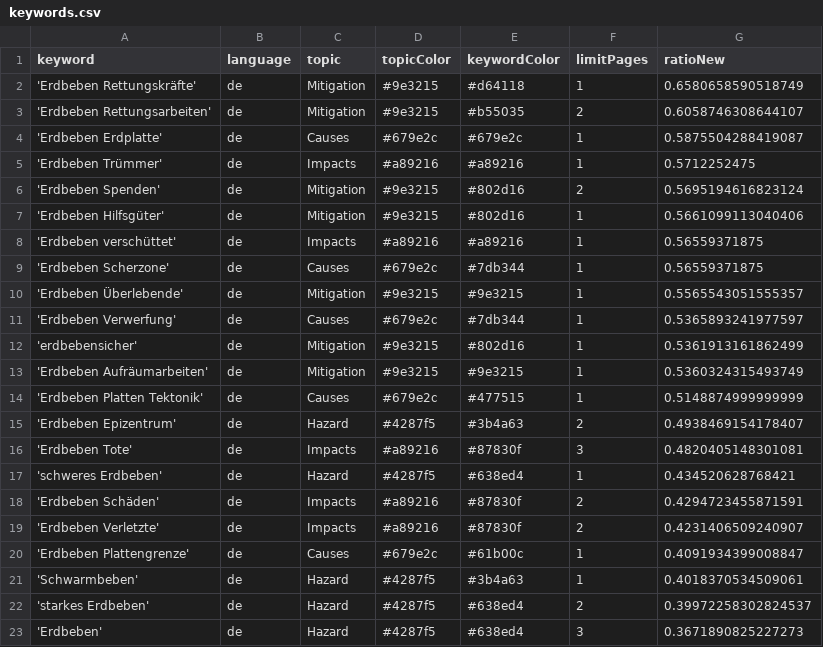
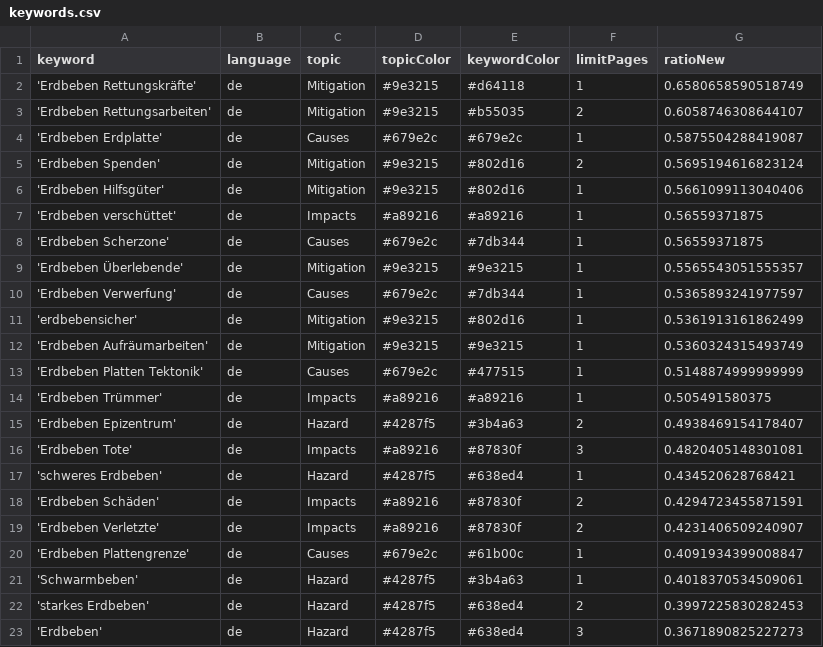
Before and after one commit to MarcoL95-news/winterIsComing, a CSV file: keywords.csv, drawn as a sheet.

Commit message:
Commit from GitHub Actions (harvest:0.0)

```diff
--- a/keywords.csv
+++ b/keywords.csv
@@ -4,3 +4,2 @@ keyword,language,topic,topicColor,keywordColor,limitPages,ratioNew
 'Erdbeben Erdplatte',de,Causes,#679e2c,#679e2c,1,0.5875504288419087
-'Erdbeben Trümmer',de,Impacts,#a89216,#a89216,1,0.5712252475
 'Erdbeben Spenden',de,Mitigation,#9e3215,#802d16,2,0.5695194616823124
@@ -14,2 +13,3 @@ keyword,language,topic,topicColor,keywordColor,limitPages,ratioNew
 'Erdbeben Platten Tektonik',de,Causes,#679e2c,#477515,1,0.5148874999999999
+'Erdbeben Trümmer',de,Impacts,#a89216,#a89216,1,0.505491580375
 'Erdbeben Epizentrum',de,Hazard,#4287f5,#3b4a63,2,0.4938469154178407
@@ -21,3 +21,3 @@ keyword,language,topic,topicColor,keywordColor,limitPages,ratioNew
 'Schwarmbeben',de,Hazard,#4287f5,#3b4a63,1,0.4018370534509061
-'starkes Erdbeben',de,Hazard,#4287f5,#638ed4,2,0.39972258302824537
+'starkes Erdbeben',de,Hazard,#4287f5,#638ed4,2,0.3997225830282453
 'Erdbeben',de,Hazard,#4287f5,#638ed4,3,0.3671890825227273
```
